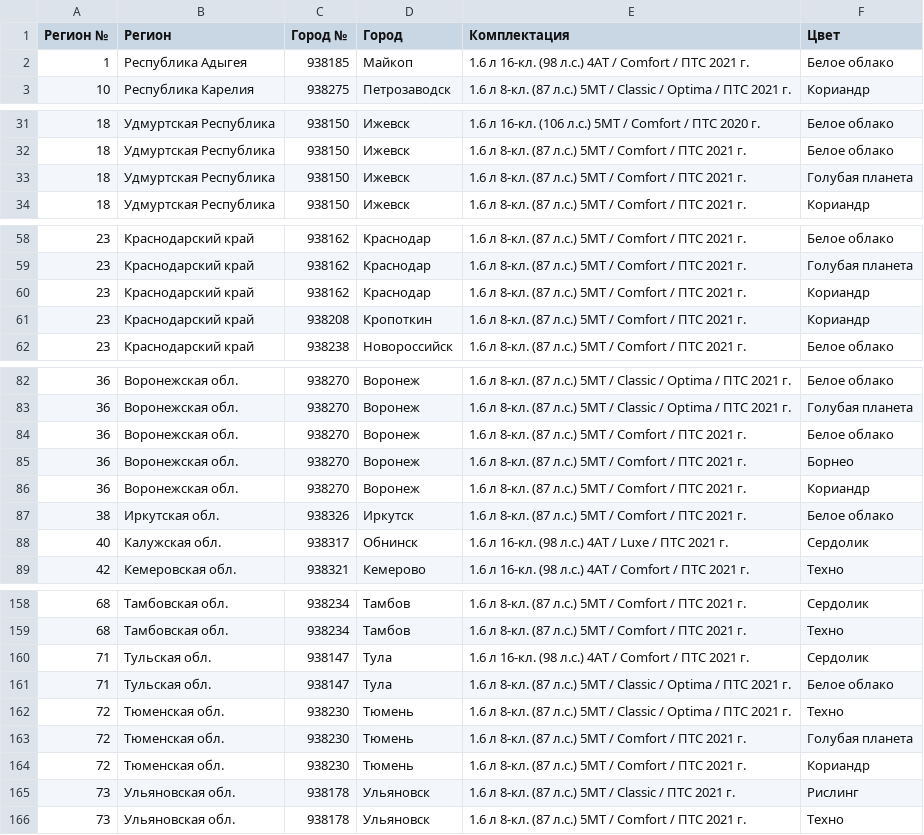
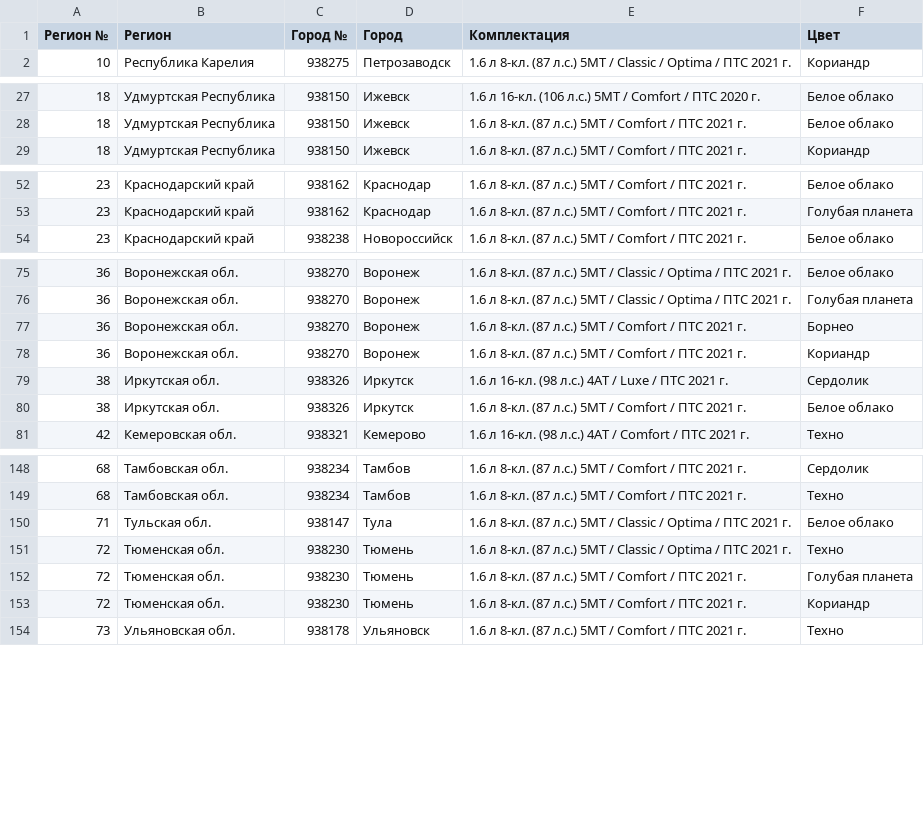
Before and after one commit to kafeg/ladacsv, a CSV file: granta_hatchback.csv, drawn as a sheet; only a part is shown, gaps mark what is left out; the diff covers the shown part only.

```diff
--- a/granta_hatchback.csv
+++ b/granta_hatchback.csv
@@ -1,3 +1,2 @@
 Регион №, Регион, Город №, Город, Комплектация, Цвет
-1, Республика Адыгея, 938185, Майкоп, 1.6 л 16-кл. (98 л.с.) 4АТ / Comfort / ПТС 2021 г., Белое облако
 10, Республика Карелия, 938275, Петрозаводск, 1.6 л 8-кл. (87 л.с.) 5МТ / Classic / Optima / ПТС 2021 г., Кориандр
@@ -32,3 +28,2 @@
 18, Удмуртская Республика, 938150, Ижевск, 1.6 л 8-кл. (87 л.с.) 5МТ / Comfort / ПТС 2021 г., Белое облако
-18, Удмуртская Республика, 938150, Ижевск, 1.6 л 8-кл. (87 л.с.) 5МТ / Comfort / ПТС 2021 г., Голубая планета
 18, Удмуртская Республика, 938150, Ижевск, 1.6 л 8-кл. (87 л.с.) 5МТ / Comfort / ПТС 2021 г., Кориандр
@@ -59,4 +53,2 @@
 23, Краснодарский край, 938162, Краснодар, 1.6 л 8-кл. (87 л.с.) 5МТ / Comfort / ПТС 2021 г., Голубая планета
-23, Краснодарский край, 938162, Краснодар, 1.6 л 8-кл. (87 л.с.) 5МТ / Comfort / ПТС 2021 г., Кориандр
-23, Краснодарский край, 938208, Кропоткин, 1.6 л 8-кл. (87 л.с.) 5МТ / Comfort / ПТС 2021 г., Кориандр
 23, Краснодарский край, 938238, Новороссийск, 1.6 л 8-кл. (87 л.с.) 5МТ / Comfort / ПТС 2021 г., Белое облако
@@ -83,7 +76,6 @@
 36, Воронежская обл., 938270, Воронеж, 1.6 л 8-кл. (87 л.с.) 5МТ / Classic / Optima / ПТС 2021 г., Голубая планета
-36, Воронежская обл., 938270, Воронеж, 1.6 л 8-кл. (87 л.с.) 5МТ / Comfort / ПТС 2021 г., Белое облако
 36, Воронежская обл., 938270, Воронеж, 1.6 л 8-кл. (87 л.с.) 5МТ / Comfort / ПТС 2021 г., Борнео
 36, Воронежская обл., 938270, Воронеж, 1.6 л 8-кл. (87 л.с.) 5МТ / Comfort / ПТС 2021 г., Кориандр
+38, Иркутская обл., 938326, Иркутск, 1.6 л 16-кл. (98 л.с.) 4АТ / Luxe / ПТС 2021 г., Сердолик
 38, Иркутская обл., 938326, Иркутск, 1.6 л 8-кл. (87 л.с.) 5МТ / Comfort / ПТС 2021 г., Белое облако
-40, Калужская обл., 938317, Обнинск, 1.6 л 16-кл. (98 л.с.) 4АТ / Luxe / ПТС 2021 г., Сердолик
 42, Кемеровская обл., 938321, Кемерово, 1.6 л 16-кл. (98 л.с.) 4АТ / Comfort / ПТС 2021 г., Техно
@@ -159,3 +149,2 @@
 68, Тамбовская обл., 938234, Тамбов, 1.6 л 8-кл. (87 л.с.) 5МТ / Comfort / ПТС 2021 г., Техно
-71, Тульская обл., 938147, Тула, 1.6 л 16-кл. (98 л.с.) 4АТ / Comfort / ПТС 2021 г., Сердолик
 71, Тульская обл., 938147, Тула, 1.6 л 8-кл. (87 л.с.) 5МТ / Classic / Optima / ПТС 2021 г., Белое облако
@@ -164,3 +153,2 @@
 72, Тюменская обл., 938230, Тюмень, 1.6 л 8-кл. (87 л.с.) 5МТ / Comfort / ПТС 2021 г., Кориандр
-73, Ульяновская обл., 938178, Ульяновск, 1.6 л 8-кл. (87 л.с.) 5МТ / Classic / ПТС 2021 г., Рислинг
 73, Ульяновская обл., 938178, Ульяновск, 1.6 л 8-кл. (87 л.с.) 5МТ / Comfort / ПТС 2021 г., Техно
```
Also changed, not shown: 5 added rows, 12 removed rows and 2 edited cells elsewhere in this file, granta_cross.csv, granta_liftback.csv, 21 other files.
